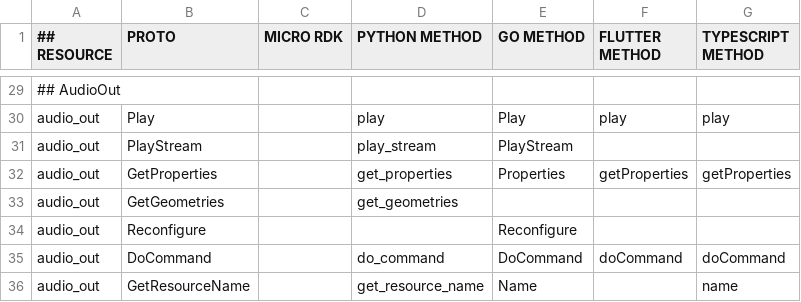
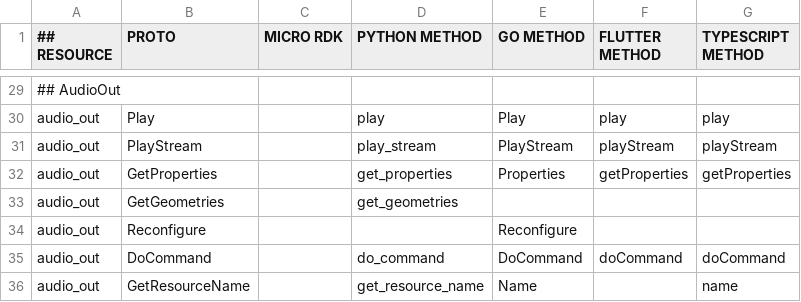
Before and after one commit to viamrobotics/docs, a CSV file: .github/workflows/sdk_protos_map.csv, drawn as a sheet; only a part is shown, gaps mark what is left out; the diff names each change by its address in the sheet, - before the commit and + after, or states it on an @@ line.

```diff
--- a/.github/workflows/sdk_protos_map.csv
+++ b/.github/workflows/sdk_protos_map.csv
-F31 (FLUTTER METHOD): (empty)
+F31 (FLUTTER METHOD): playStream
-G31 (TYPESCRIPT METHOD): (empty)
+G31 (TYPESCRIPT METHOD): playStream
```
Also changed, not shown: 1 other file.
